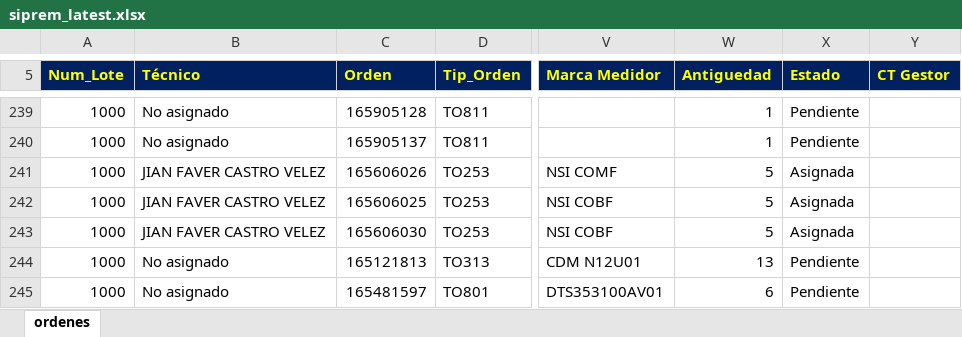
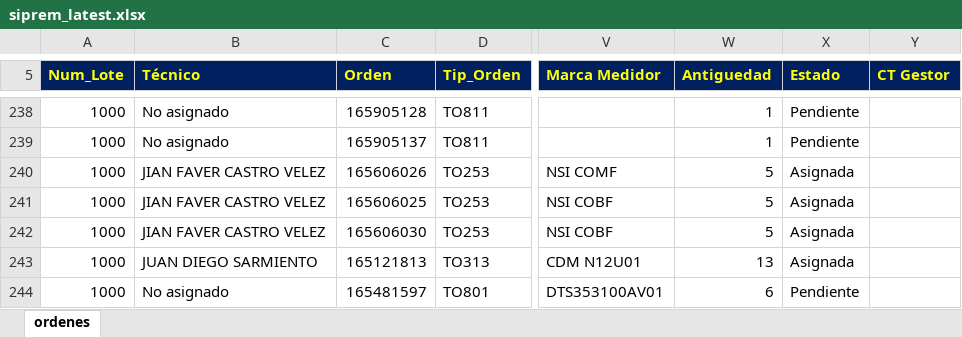
Before and after one commit to vikano27-debug/Dashboard_ING_VOA, an Excel workbook: siprem_latest.xlsx, sheet ordenes, drawn as a sheet; only a part is shown, gaps mark what is left out; values as stored, in another font and other column widths than the file's, no borders; addresses are those after the commit; the diff covers the shown part only; the diff names each change by its address in the sheet, - before the commit and + after, or states it on an @@ line.

```diff
--- a/siprem_latest.xlsx (sheet ordenes)
+++ b/siprem_latest.xlsx (sheet ordenes)
-B243 (Técnico): No asignado
+B243 (Técnico): JUAN DIEGO SARMIENTO
-X243 (Estado): Pendiente
+X243 (Estado): Asignada
```
Also changed, not shown: 13 added rows, 15 removed rows and 14 edited cells elsewhere in this sheet.
